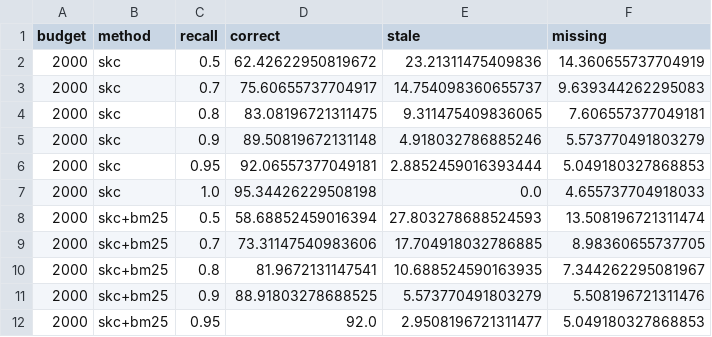
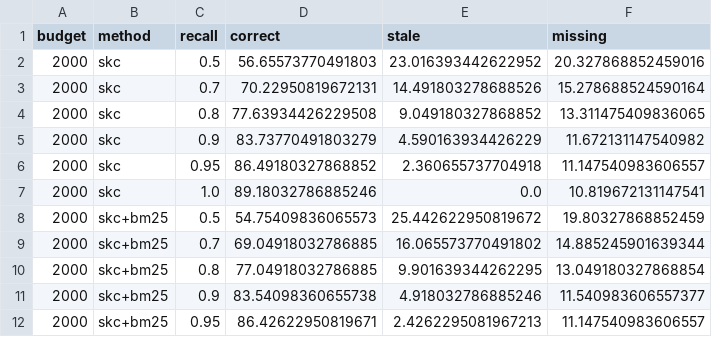
Before and after one commit to chen-maker999/paper, a CSV file: results/table_synth_recall.csv, drawn as a sheet; only a part is shown; the diff covers the shown part only.

```diff
--- a/results/table_synth_recall.csv
+++ b/results/table_synth_recall.csv
@@ -1,12 +1,12 @@
 budget,method,recall,correct,stale,missing
-2000,skc,0.5,62.42622950819672,23.21311475409836,14.360655737704919
-2000,skc,0.7,75.60655737704917,14.754098360655737,9.639344262295083
-2000,skc,0.8,83.08196721311475,9.311475409836065,7.606557377049181
-2000,skc,0.9,89.50819672131148,4.918032786885246,5.573770491803279
-2000,skc,0.95,92.06557377049181,2.8852459016393444,5.049180327868853
-2000,skc,1.0,95.34426229508198,0.0,4.655737704918033
-2000,skc+bm25,0.5,58.68852459016394,27.803278688524593,13.508196721311474
-2000,skc+bm25,0.7,73.31147540983606,17.704918032786885,8.98360655737705
-2000,skc+bm25,0.8,81.9672131147541,10.688524590163935,7.344262295081967
-2000,skc+bm25,0.9,88.91803278688525,5.573770491803279,5.508196721311476
-2000,skc+bm25,0.95,92.0,2.9508196721311477,5.049180327868853
+2000,skc,0.5,56.65573770491803,23.016393442622952,20.327868852459016
+2000,skc,0.7,70.22950819672131,14.491803278688526,15.278688524590164
+2000,skc,0.8,77.63934426229508,9.049180327868852,13.311475409836065
+2000,skc,0.9,83.73770491803279,4.590163934426229,11.672131147540982
+2000,skc,0.95,86.49180327868852,2.360655737704918,11.147540983606557
+2000,skc,1.0,89.18032786885246,0.0,10.819672131147541
+2000,skc+bm25,0.5,54.75409836065573,25.442622950819672,19.80327868852459
+2000,skc+bm25,0.7,69.04918032786885,16.065573770491802,14.885245901639344
+2000,skc+bm25,0.8,77.04918032786885,9.901639344262295,13.049180327868854
+2000,skc+bm25,0.9,83.54098360655738,4.918032786885246,11.540983606557377
+2000,skc+bm25,0.95,86.42622950819671,2.4262295081967213,11.147540983606557
```
Also changed, not shown: 26 edited cells elsewhere in this file, results/table_synth_budget.csv, results/table_synth_capacity.csv, 28 other files.
